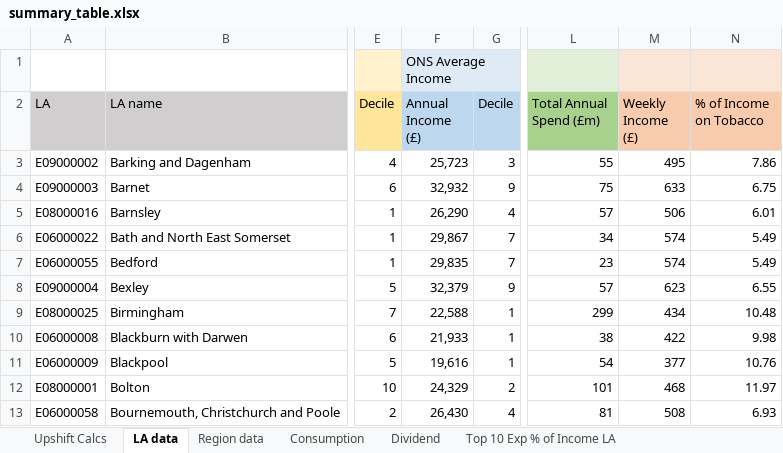
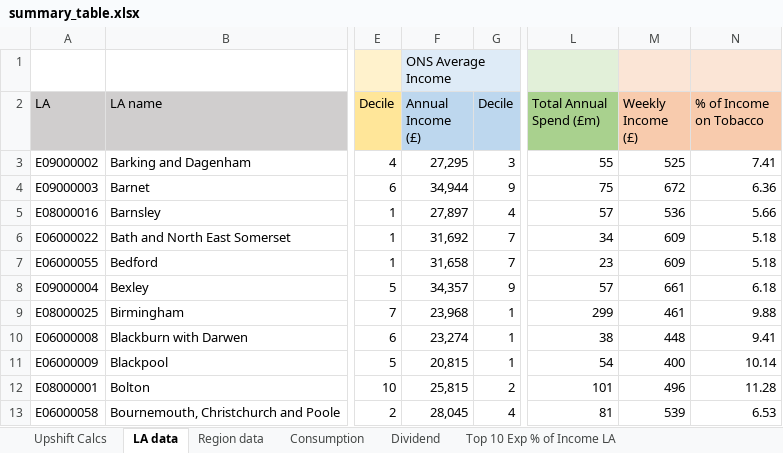
Before and after one commit to STAPM/smoke-free-dividend, an Excel workbook: output/main results/summary_table.xlsx, sheet LA data, drawn as a sheet; only a part is shown, gaps mark what is left out; values as stored, in another font and other column widths than the file's, no borders; the diff covers the shown part only; the diff names each change by its address in the sheet, - before the commit and + after, or states it on an @@ line.

Commit message:
update results

```diff
--- a/output/main results/summary_table.xlsx (sheet LA data)
+++ b/output/main results/summary_table.xlsx (sheet LA data)
-F3 (Annual Income (£)): 25,723
+F3 (Annual Income (£)): 27,295
-M3 (Weekly Income (£)): 495
+M3 (Weekly Income (£)): 525
-N3 (% of Income on Tobacco): 7.86
+N3 (% of Income on Tobacco): 7.41
-F4 (Annual Income (£)): 32,932
+F4 (Annual Income (£)): 34,944
-M4 (Weekly Income (£)): 633
+M4 (Weekly Income (£)): 672
-N4 (% of Income on Tobacco): 6.75
+N4 (% of Income on Tobacco): 6.36
-F5 (Annual Income (£)): 26,290
+F5 (Annual Income (£)): 27,897
-M5 (Weekly Income (£)): 506
+M5 (Weekly Income (£)): 536
-N5 (% of Income on Tobacco): 6.01
+N5 (% of Income on Tobacco): 5.66
-F6 (Annual Income (£)): 29,867
+F6 (Annual Income (£)): 31,692
-M6:M7 (Weekly Income (£)): 574
+M6:M7 (Weekly Income (£)): 609
-N6:N7 (% of Income on Tobacco): 5.49
+N6:N7 (% of Income on Tobacco): 5.18
-F7 (Annual Income (£)): 29,835
+F7 (Annual Income (£)): 31,658
-F8 (Annual Income (£)): 32,379
+F8 (Annual Income (£)): 34,357
-M8 (Weekly Income (£)): 623
+M8 (Weekly Income (£)): 661
-N8 (% of Income on Tobacco): 6.55
+N8 (% of Income on Tobacco): 6.18
-F9 (Annual Income (£)): 22,588
+F9 (Annual Income (£)): 23,968
-M9 (Weekly Income (£)): 434
+M9 (Weekly Income (£)): 461
-N9 (% of Income on Tobacco): 10.48
+N9 (% of Income on Tobacco): 9.88
-F10 (Annual Income (£)): 21,933
+F10 (Annual Income (£)): 23,274
-M10 (Weekly Income (£)): 422
+M10 (Weekly Income (£)): 448
-N10 (% of Income on Tobacco): 9.98
+N10 (% of Income on Tobacco): 9.41
-F11 (Annual Income (£)): 19,616
+F11 (Annual Income (£)): 20,815
-M11 (Weekly Income (£)): 377
+M11 (Weekly Income (£)): 400
-N11 (% of Income on Tobacco): 10.76
+N11 (% of Income on Tobacco): 10.14
-F12 (Annual Income (£)): 24,329
+F12 (Annual Income (£)): 25,815
-M12 (Weekly Income (£)): 468
+M12 (Weekly Income (£)): 496
-N12 (% of Income on Tobacco): 11.97
+N12 (% of Income on Tobacco): 11.28
-F13 (Annual Income (£)): 26,430
+F13 (Annual Income (£)): 28,045
-M13 (Weekly Income (£)): 508
+M13 (Weekly Income (£)): 539
-N13 (% of Income on Tobacco): 6.93
+N13 (% of Income on Tobacco): 6.53
```
Also changed, not shown: 416 edited cells elsewhere in this sheet, sheet Region data, sheet Top 10 Exp % of Income LA, sheet Bottom 10 Exp % of Income LA, 5 other files.
